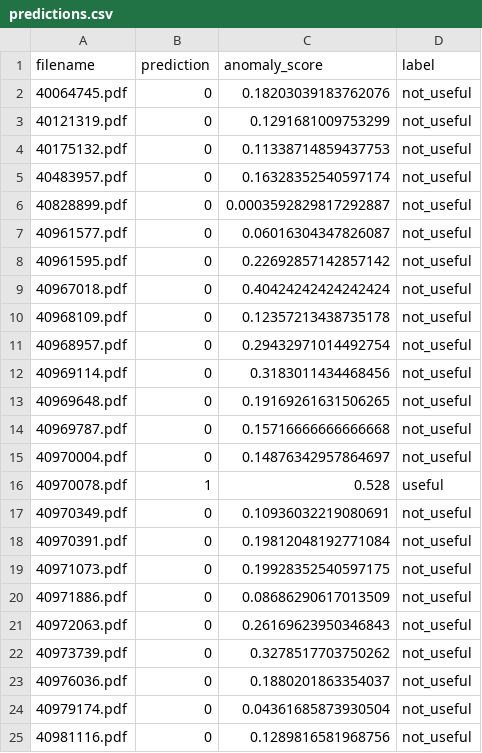
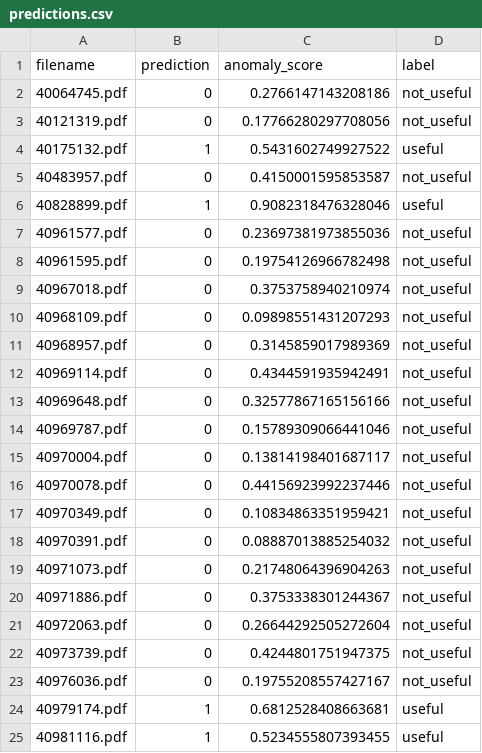
Before and after one commit to CanerMS/Femu-KI-PDF, a CSV file: results/predictions.csv, drawn as a sheet; only a part is shown; the diff covers the shown part only.

Commit message:
Advanced preprocess.py, better progress bar, comparison report system, general improvement, results got better, better visualization

```diff
--- a/results/predictions.csv
+++ b/results/predictions.csv
@@ -1,25 +1,25 @@
 filename,prediction,anomaly_score,label
-40064745.pdf,0,0.18203039183762076,not_useful
-40121319.pdf,0,0.1291681009753299,not_useful
-40175132.pdf,0,0.11338714859437753,not_useful
-40483957.pdf,0,0.16328352540597174,not_useful
-40828899.pdf,0,0.0003592829817292887,not_useful
-40961577.pdf,0,0.06016304347826087,not_useful
-40961595.pdf,0,0.22692857142857142,not_useful
-40967018.pdf,0,0.40424242424242424,not_useful
-40968109.pdf,0,0.12357213438735178,not_useful
-40968957.pdf,0,0.29432971014492754,not_useful
-40969114.pdf,0,0.3183011434468456,not_useful
-40969648.pdf,0,0.19169261631506265,not_useful
-40969787.pdf,0,0.15716666666666668,not_useful
-40970004.pdf,0,0.14876342957864697,not_useful
-40970078.pdf,1,0.528,useful
-40970349.pdf,0,0.10936032219080691,not_useful
-40970391.pdf,0,0.19812048192771084,not_useful
-40971073.pdf,0,0.19928352540597175,not_useful
-40971886.pdf,0,0.08686290617013509,not_useful
-40972063.pdf,0,0.26169623950346843,not_useful
-40973739.pdf,0,0.3278517703750262,not_useful
-40976036.pdf,0,0.1880201863354037,not_useful
-40979174.pdf,0,0.04361685873930504,not_useful
-40981116.pdf,0,0.1289816581968756,not_useful
+40064745.pdf,0,0.2766147143208186,not_useful
+40121319.pdf,0,0.17766280297708056,not_useful
+40175132.pdf,1,0.5431602749927522,useful
+40483957.pdf,0,0.4150001595853587,not_useful
+40828899.pdf,1,0.9082318476328046,useful
+40961577.pdf,0,0.23697381973855036,not_useful
+40961595.pdf,0,0.19754126966782498,not_useful
+40967018.pdf,0,0.3753758940210974,not_useful
+40968109.pdf,0,0.09898551431207293,not_useful
+40968957.pdf,0,0.3145859017989369,not_useful
+40969114.pdf,0,0.4344591935942491,not_useful
+40969648.pdf,0,0.32577867165156166,not_useful
+40969787.pdf,0,0.15789309066441046,not_useful
+40970004.pdf,0,0.13814198401687117,not_useful
+40970078.pdf,0,0.44156923992237446,not_useful
+40970349.pdf,0,0.10834863351959421,not_useful
+40970391.pdf,0,0.08887013885254032,not_useful
+40971073.pdf,0,0.21748064396904263,not_useful
+40971886.pdf,0,0.3753338301244367,not_useful
+40972063.pdf,0,0.26644292505272604,not_useful
+40973739.pdf,0,0.4244801751947375,not_useful
+40976036.pdf,0,0.19755208557427167,not_useful
+40979174.pdf,1,0.6812528408663681,useful
+40981116.pdf,1,0.5234555807393455,useful
```
Also changed, not shown: 92 edited cells elsewhere in this file, 12 other files.
